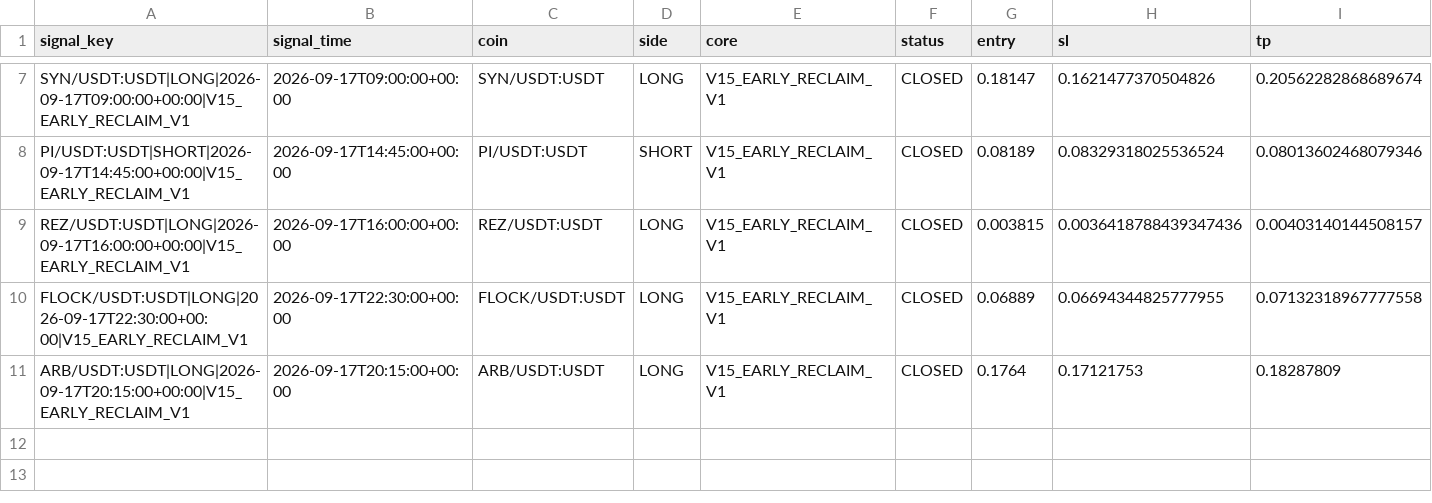
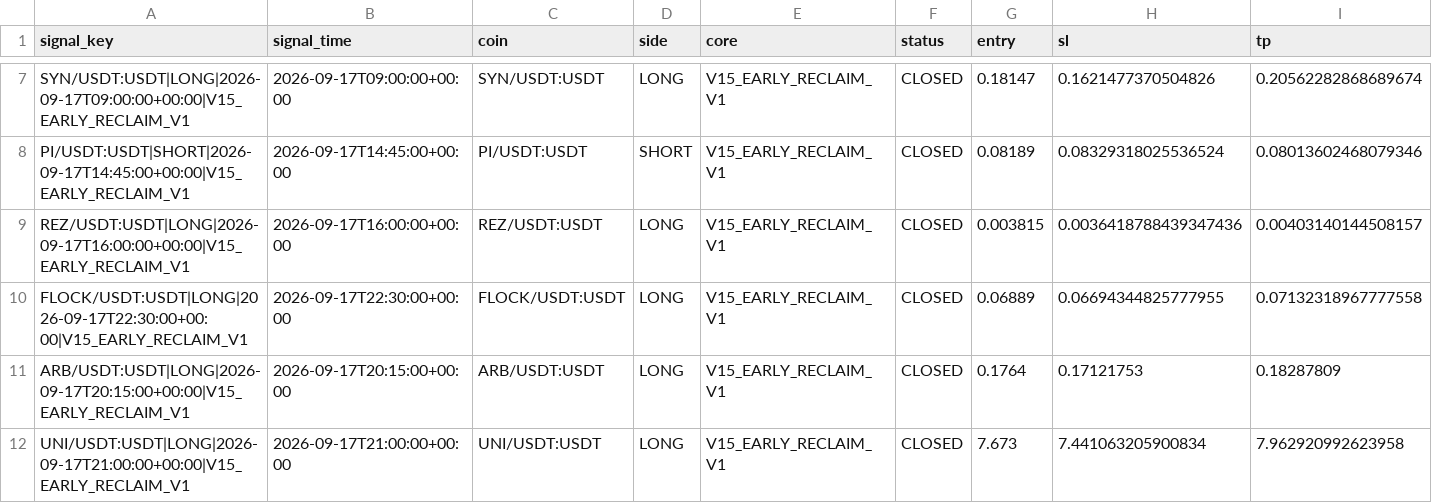
Before and after one commit to samesameagro-droid/sam-edge-v15-v8i, a CSV file: paper_v15_trading_journal.csv, drawn as a sheet; only a part is shown, gaps mark what is left out; rows hold the shown columns only; the diff names each change by its address in the sheet, - before the commit and + after, or states it on an @@ line.

Commit message:
paper: V15 professional forward state

```diff
--- a/paper_v15_trading_journal.csv
+++ b/paper_v15_trading_journal.csv
+row 12: UNI/USDT:USDT|LONG|2026-09-17T21:00:00+00:00|V15_EARLY_RECLAIM_V1 | 2026-09-17T21:00:00+00:00 | UNI/USDT:USDT | LONG | V15_EARLY_RECLAIM_V1 | CLOSED | 7.673 | 7.441063205900834 | 7.962920992623958
```
Also changed, not shown: v15_forward_test_master_journal.csv, 6 other files.
